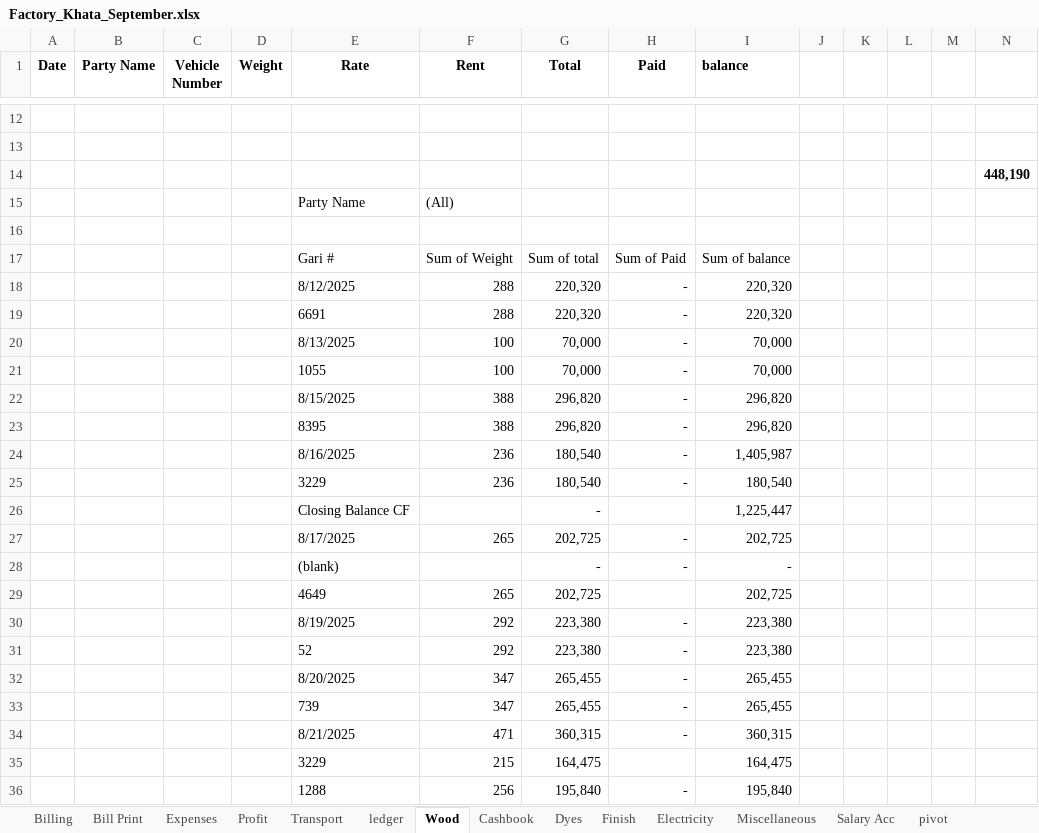
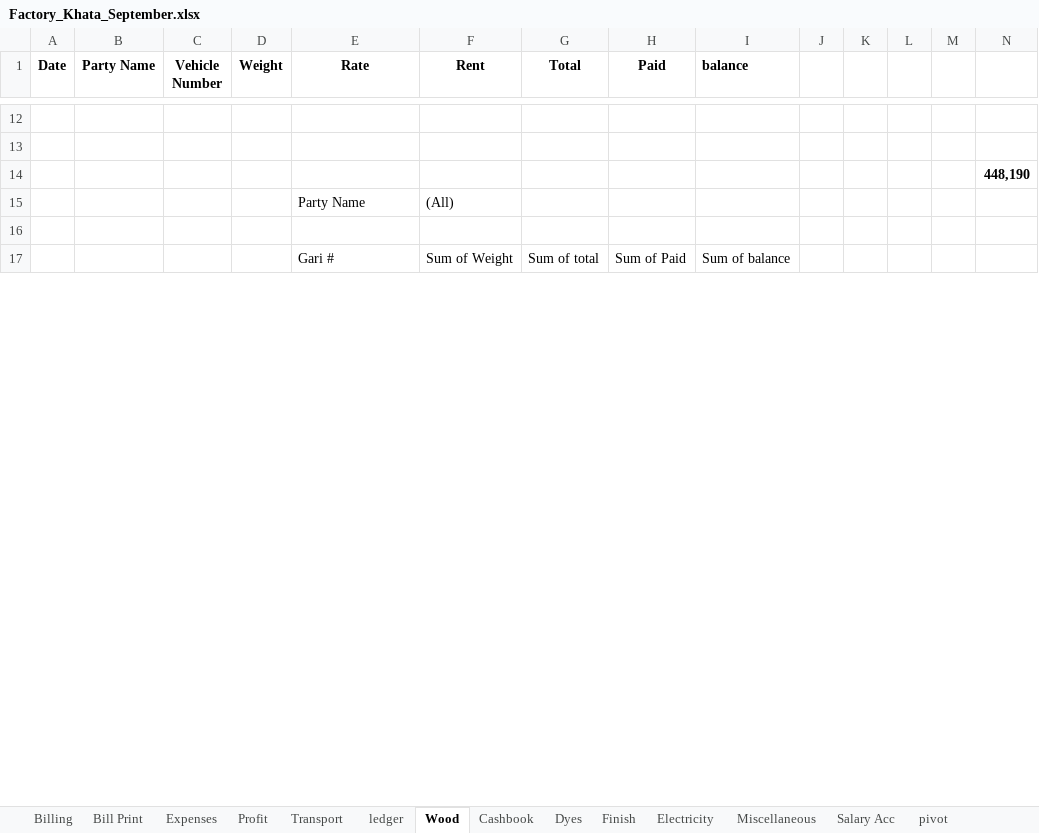
Before and after one commit to omerrazzaq4/AlHamd_Sept, an Excel workbook: Factory_Khata_September.xlsx, sheet Wood, drawn as a sheet; only a part is shown, gaps mark what is left out; values as stored, in another font and other column widths than the file's, no borders; charts and pictures and table styles not drawn; removed rows and columns are numbered as before the commit, all else as after; the diff covers the shown part only; the diff names each change by its address in the sheet, - before the commit and + after, or states it on an @@ line.

```diff
--- a/Factory_Khata_September.xlsx (sheet Wood)
+++ b/Factory_Khata_September.xlsx (sheet Wood)
-row 18:  |  |  |  | 8/12/2025 | 288 | 220,320 | - | 220,320
-row 19:  |  |  |  | 6691 | 288 | 220,320 | - | 220,320
-row 20:  |  |  |  | 8/13/2025 | 100 | 70,000 | - | 70,000
-row 21:  |  |  |  | 1055 | 100 | 70,000 | - | 70,000
-row 22:  |  |  |  | 8/15/2025 | 388 | 296,820 | - | 296,820
-row 23:  |  |  |  | 8395 | 388 | 296,820 | - | 296,820
-row 24:  |  |  |  | 8/16/2025 | 236 | 180,540 | - | 1,405,987
-row 25:  |  |  |  | 3229 | 236 | 180,540 | - | 180,540
-row 26:  |  |  |  | Closing Balance CF |  | - |  | 1,225,447
-row 27:  |  |  |  | 8/17/2025 | 265 | 202,725 | - | 202,725
-row 28:  |  |  |  | (blank) |  | - | - | -
-row 29:  |  |  |  | 4649 | 265 | 202,725 |  | 202,725
-row 30:  |  |  |  | 8/19/2025 | 292 | 223,380 | - | 223,380
-row 31:  |  |  |  | 52 | 292 | 223,380 | - | 223,380
-row 32:  |  |  |  | 8/20/2025 | 347 | 265,455 | - | 265,455
-row 33:  |  |  |  | 739 | 347 | 265,455 | - | 265,455
-row 34:  |  |  |  | 8/21/2025 | 471 | 360,315 | - | 360,315
-row 35:  |  |  |  | 3229 | 215 | 164,475 |  | 164,475
-row 36:  |  |  |  | 1288 | 256 | 195,840 | - | 195,840
```
Also changed, not shown: 6 added rows, 65 removed rows and 9 edited cells elsewhere in this sheet, sheet Dyes, sheet Running Acc, sheet Transport, sheet Salary Acc, sheet Finish, sheet Cashbook, 6 more sheets, formulas that keep their value, 1 other file.
